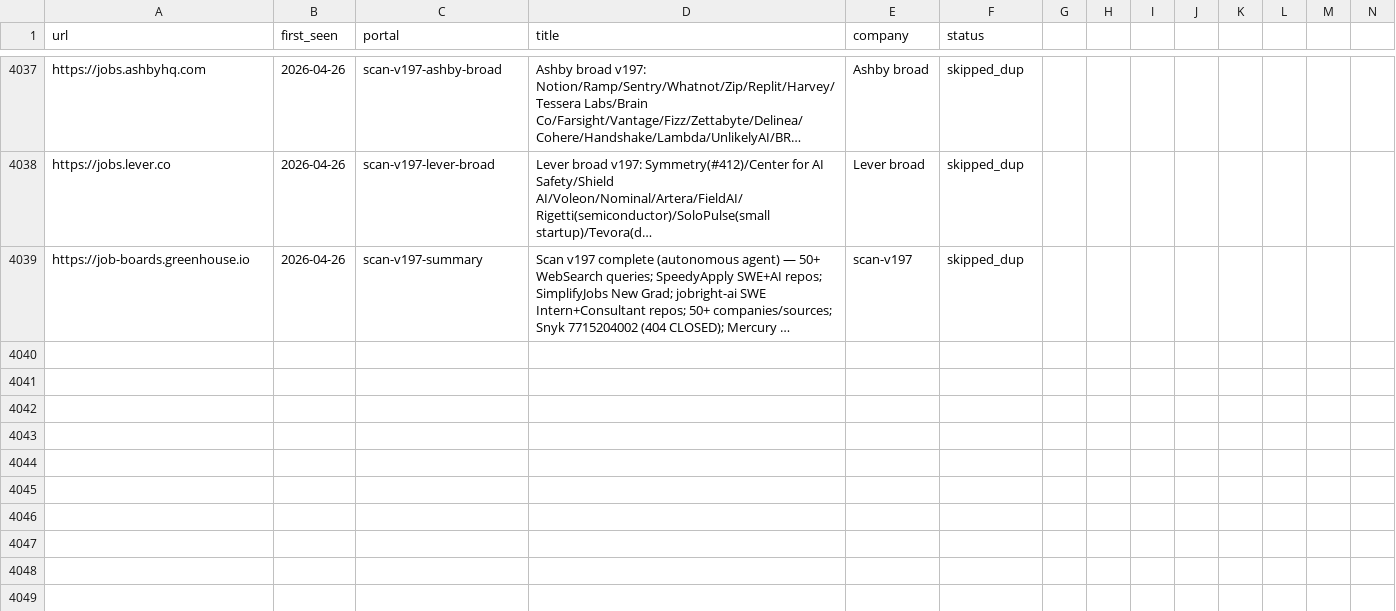
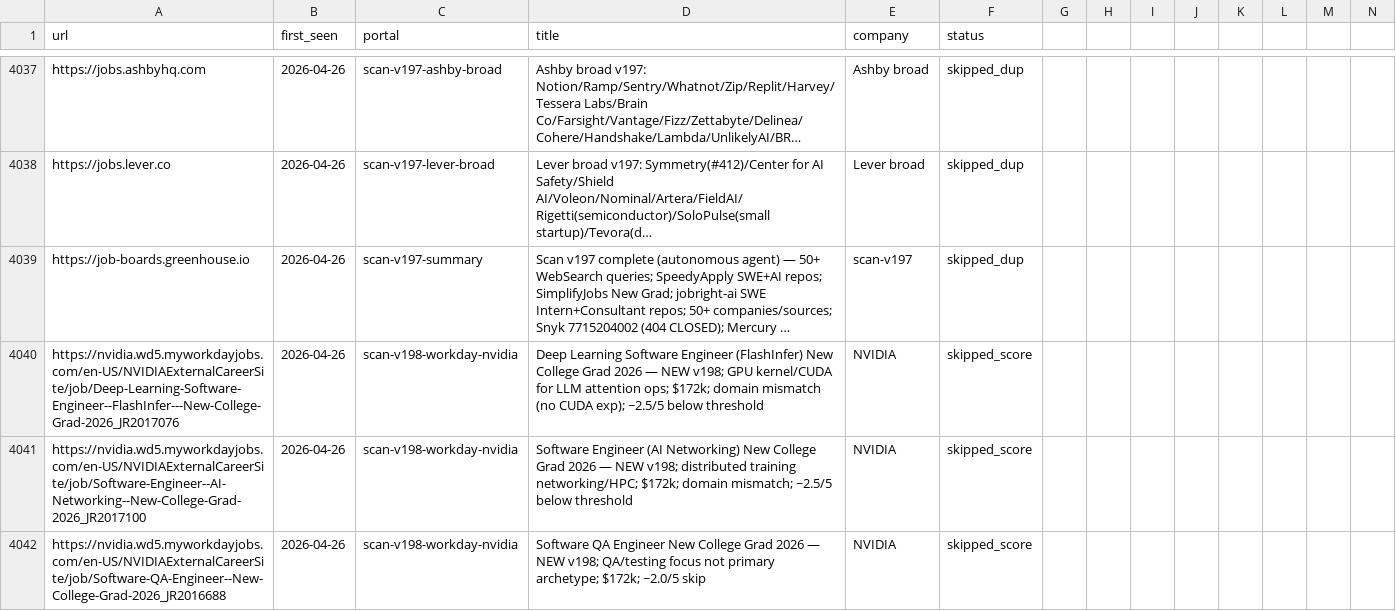
Before and after one commit to clmoon2/career-ops, a TSV file: data/scan-history.tsv, drawn as a sheet; only a part is shown, gaps mark what is left out; long unchanged cells end in …; rows hold the shown columns only; the diff covers the shown part only; the diff names each change by its address in the sheet, - before the commit and + after, or states it on an @@ line.

```diff
--- a/data/scan-history.tsv
+++ b/data/scan-history.tsv
+row 4040: https://nvidia.wd5.myworkdayjobs.com/en-US/NVIDIAExternalCareerSite/job/Deep-Learning-Software-Engineer--FlashInfer---New-College-Grad-2026_JR2017076 | 2026-04-26 | scan-v198-workday-nvidia | Deep Learning Software Engineer (FlashInfer) New College Grad 2026 — NEW v198; GPU kernel/CUDA for LLM attention ops; $172k; domain mismatch (no CUDA exp); ~2.5/5 below threshold | NVIDIA | skipped_score
+row 4041: https://nvidia.wd5.myworkdayjobs.com/en-US/NVIDIAExternalCareerSite/job/Software-Engineer--AI-Networking--New-College-Grad-2026_JR2017100 | 2026-04-26 | scan-v198-workday-nvidia | Software Engineer (AI Networking) New College Grad 2026 — NEW v198; distributed training networking/HPC; $172k; domain mismatch; ~2.5/5 below threshold | NVIDIA | skipped_score
+row 4042: https://nvidia.wd5.myworkdayjobs.com/en-US/NVIDIAExternalCareerSite/job/Software-QA-Engineer--New-College-Grad-2026_JR2016688 | 2026-04-26 | scan-v198-workday-nvidia | Software QA Engineer New College Grad 2026 — NEW v198; QA/testing focus not primary archetype; $172k; ~2.0/5 skip | NVIDIA | skipped_score
```
Also changed, not shown: 3 added rows elsewhere in this file, 4 other files.
